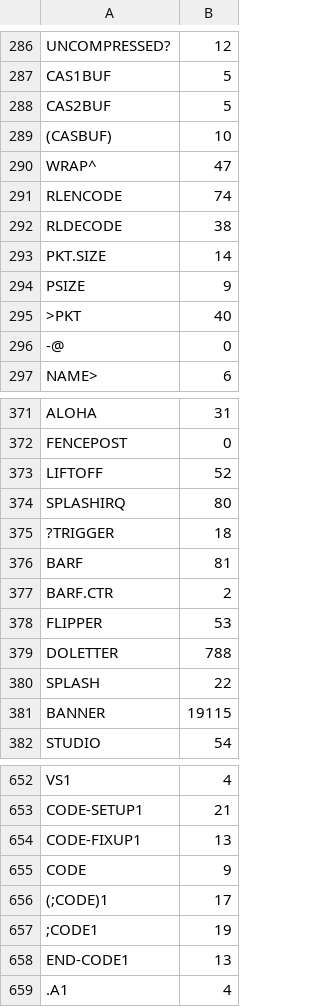
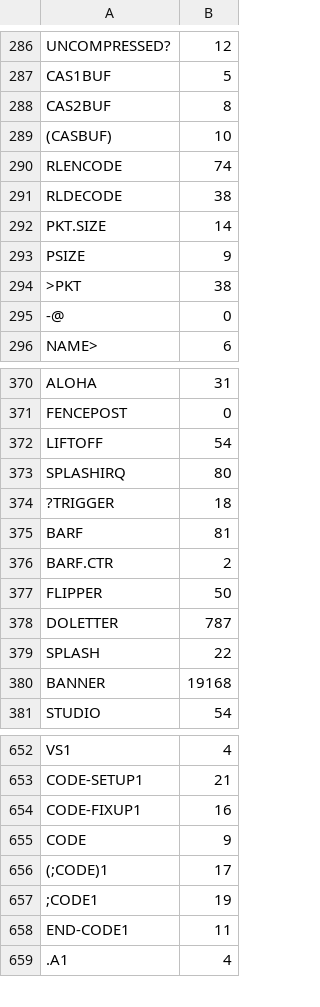
Before and after one commit to chitselb/pettil, a CSV file: docs/sizes.csv, drawn as a sheet; only a part is shown, gaps mark what is left out; the diff covers the shown part only.

```diff
--- a/docs/sizes.csv
+++ b/docs/sizes.csv
@@ -287,5 +287,4 @@ UNCOMPRESSED?,12
 CAS1BUF,5
-CAS2BUF,5
+CAS2BUF,8
 (CASBUF),10
-WRAP^,47
 RLENCODE,74
@@ -294,3 +293,3 @@ PKT.SIZE,14
 PSIZE,9
->PKT,40
+>PKT,38
 -@,0
@@ -372,3 +371,3 @@ ALOHA,31
 FENCEPOST,0
-LIFTOFF,52
+LIFTOFF,54
 SPLASHIRQ,80
@@ -377,6 +376,6 @@ BARF,81
 BARF.CTR,2
-FLIPPER,53
-DOLETTER,788
+FLIPPER,50
+DOLETTER,787
 SPLASH,22
-BANNER,19115
+BANNER,19168
 STUDIO,54
@@ -653,3 +653,3 @@ VS1,4
 CODE-SETUP1,21
-CODE-FIXUP1,13
+CODE-FIXUP1,16
 CODE,9
@@ -657,3 +657,3 @@ CODE,9
 ;CODE1,19
-END-CODE1,13
+END-CODE1,11
 .A1,4
```
Also changed, not shown: 6 edited cells elsewhere in this file, 4 other files.
